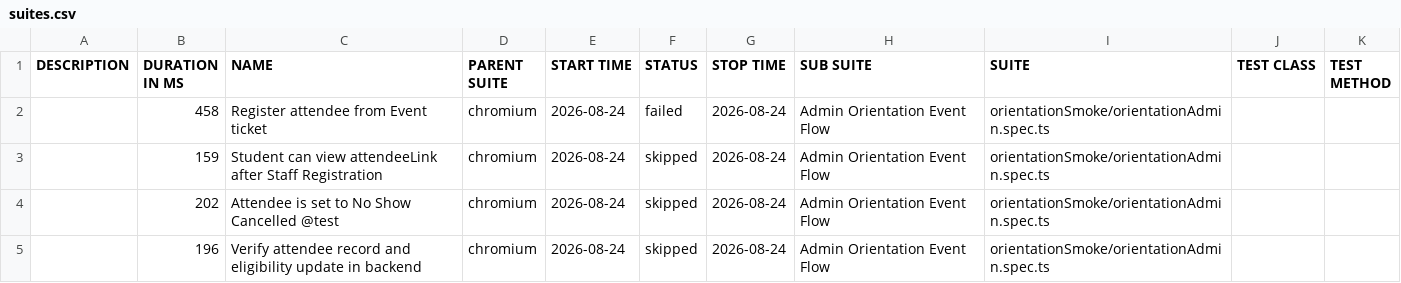
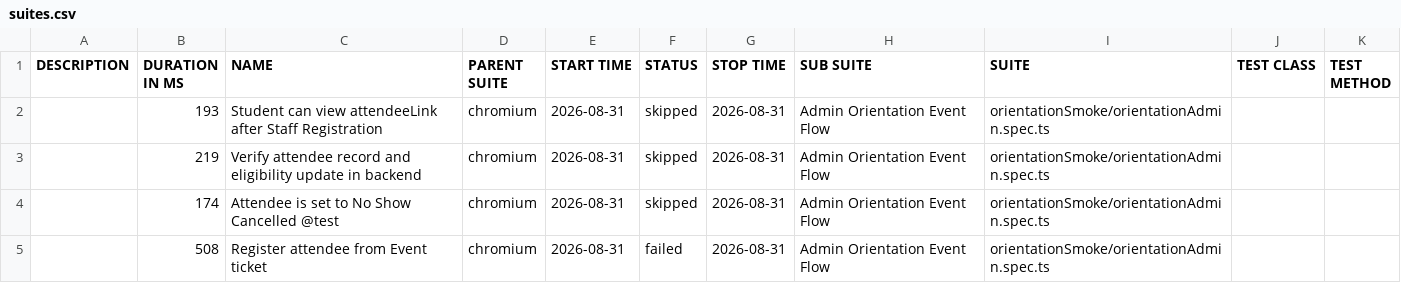
Before and after one commit to pgunda8790/PlaywrightAutomation, a CSV file: data/suites.csv, drawn as a sheet.

```diff
--- a/data/suites.csv
+++ b/data/suites.csv
@@ -1,5 +1,5 @@
 "DESCRIPTION","DURATION IN MS","NAME","PARENT SUITE","START TIME","STATUS","STOP TIME","SUB SUITE","SUITE","TEST CLASS","TEST METHOD"
-"","458","Register attendee from Event ticket","chromium","2026-08-24","failed","2026-08-24","Admin Orientation Event Flow","orientationSmoke/orientationAdmin.spec.ts","",""
-"","159","Student can view attendeeLink after Staff Registration","chromium","2026-08-24","skipped","2026-08-24","Admin Orientation Event Flow","orientationSmoke/orientationAdmin.spec.ts","",""
-"","202","Attendee is set to No Show Cancelled @test","chromium","2026-08-24","skipped","2026-08-24","Admin Orientation Event Flow","orientationSmoke/orientationAdmin.spec.ts","",""
-"","196","Verify attendee record and eligibility update in backend","chromium","2026-08-24","skipped","2026-08-24","Admin Orientation Event Flow","orientationSmoke/orientationAdmin.spec.ts","",""
+"","193","Student can view attendeeLink after Staff Registration","chromium","2026-08-31","skipped","2026-08-31","Admin Orientation Event Flow","orientationSmoke/orientationAdmin.spec.ts","",""
+"","219","Verify attendee record and eligibility update in backend","chromium","2026-08-31","skipped","2026-08-31","Admin Orientation Event Flow","orientationSmoke/orientationAdmin.spec.ts","",""
+"","174","Attendee is set to No Show Cancelled @test","chromium","2026-08-31","skipped","2026-08-31","Admin Orientation Event Flow","orientationSmoke/orientationAdmin.spec.ts","",""
+"","508","Register attendee from Event ticket","chromium","2026-08-31","failed","2026-08-31","Admin Orientation Event Flow","orientationSmoke/orientationAdmin.spec.ts","",""
```
Also changed, not shown: 50 other files.
